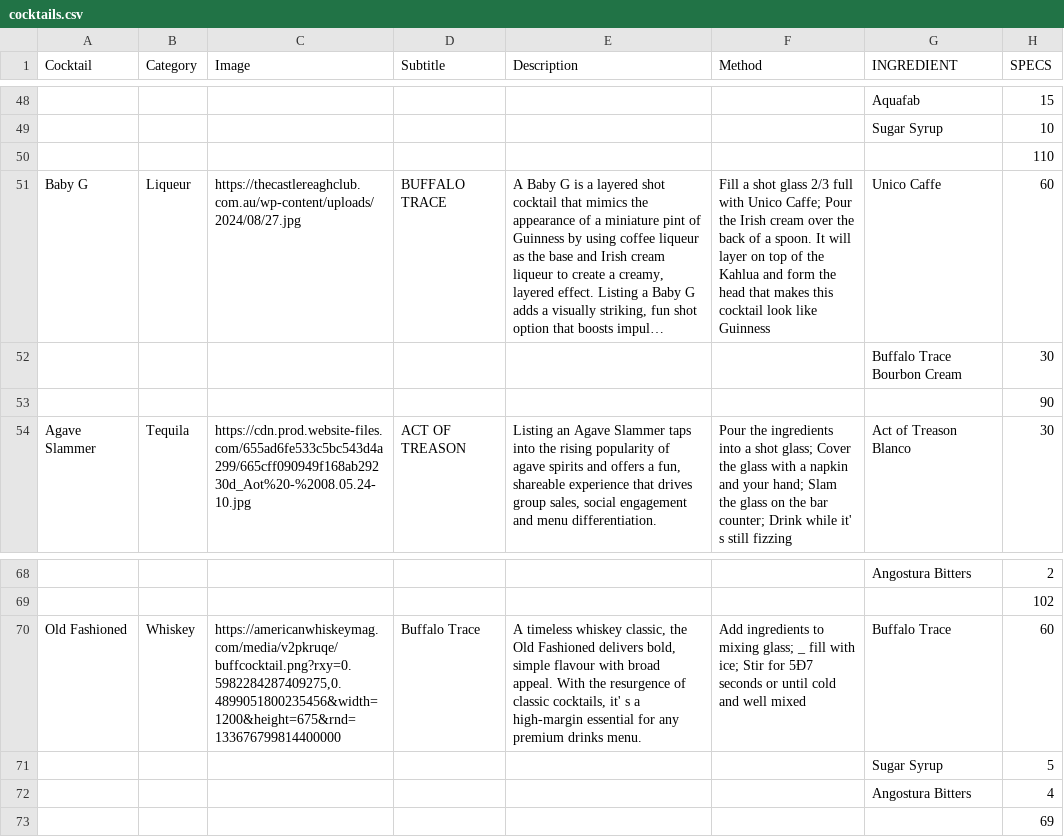
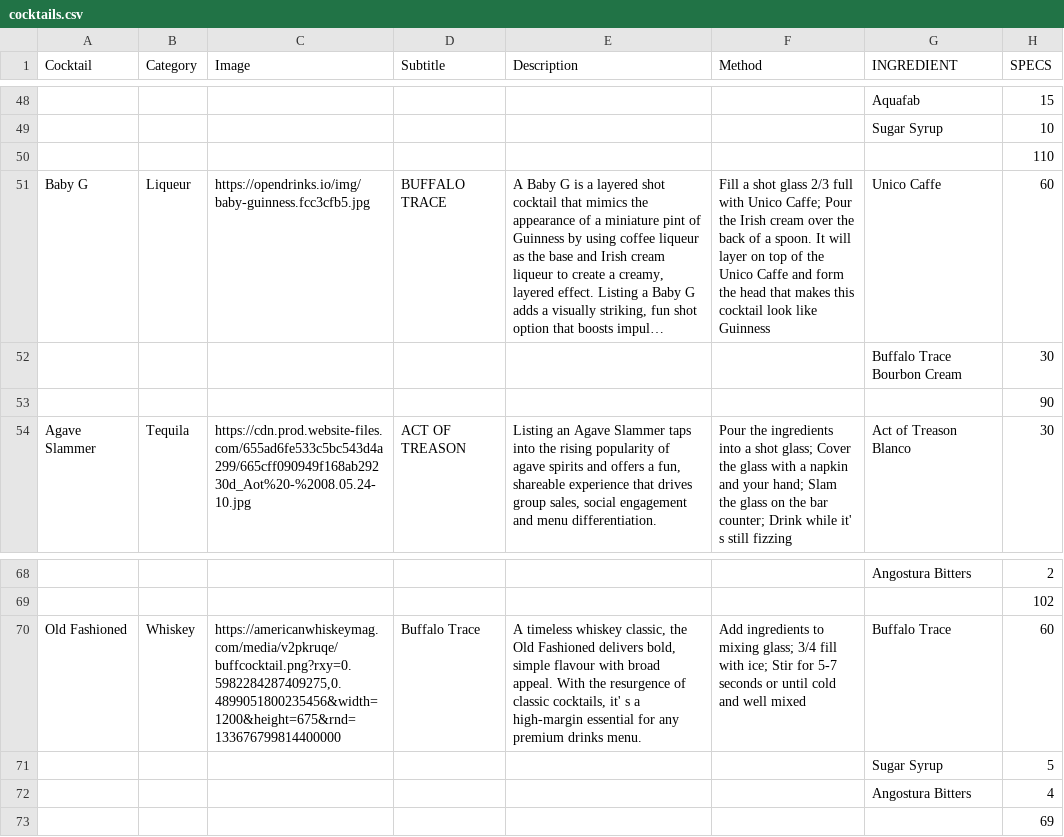
Before and after one commit to paramountconnect/cocktail-strategy, a CSV file: cocktails.csv, drawn as a sheet; only a part is shown, gaps mark what is left out; long unchanged cells end in …; the diff names each change by its address in the sheet, - before the commit and + after, or states it on an @@ line.

Commit message:
Add files via upload

```diff
--- a/cocktails.csv
+++ b/cocktails.csv
-C51 (Image): https://thecastlereaghclub.com.au/wp-content/uploads/2024/08/27.jpg
+C51 (Image): https://opendrinks.io/img/baby-guinness.fcc3cfb5.jpg
-F51 (Method): …of the Kahlua and form…
+F51 (Method): …of the Unico Caffe and form…
-F70 (Method): …mixing glass; _ fill with ice; Stir for 5Ð7 seconds or…
+F70 (Method): …mixing glass; 3/4 fill with ice; Stir for 5-7 seconds or…
```
